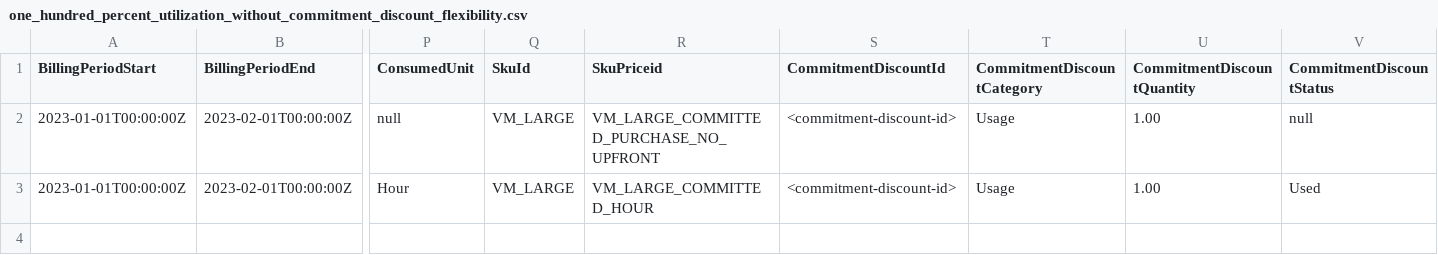
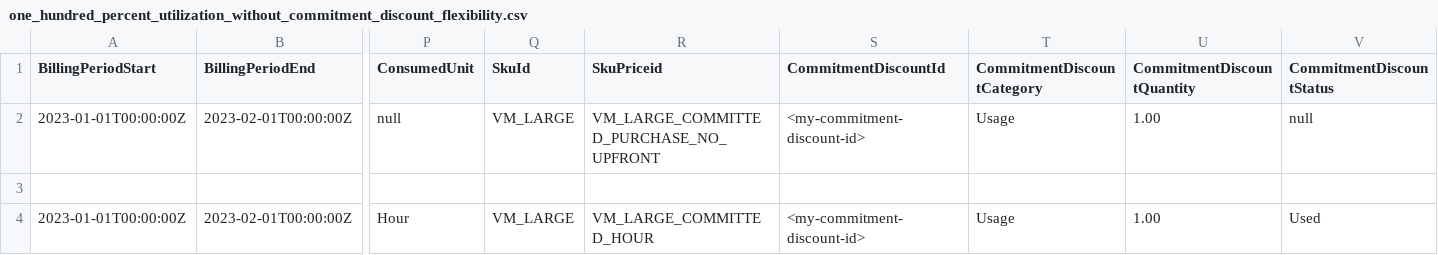
Before and after one commit to FinOps-Open-Cost-and-Usage-Spec/FOCUS_Spec, a CSV file: specification/data/commitment_discount_flexibility/one_hundred_percent_utilization_without_commitment_discount_flexibility.csv, drawn as a sheet; only a part is shown, gaps mark what is left out; addresses are those after the commit; rows hold the shown columns only; the diff names each change by its address in the sheet, - before the commit and + after, or states it on an @@ line.

```diff
--- a/specification/data/commitment_discount_flexibility/one_hundred_percent_utilization_without_commitment_discount_flexibility.csv
+++ b/specification/data/commitment_discount_flexibility/one_hundred_percent_utilization_without_commitment_discount_flexibility.csv
-S2 (CommitmentDiscountId): <commitment-discount-id>
+S2 (CommitmentDiscountId): <my-commitment-discount-id>
+row 3: (empty)
-S4 (CommitmentDiscountId): <commitment-discount-id>
+S4 (CommitmentDiscountId): <my-commitment-discount-id>
```
Also changed, not shown: specification/data/commitment_discount_flexibility/one_hundred_percent_utilization_with_commitment_discount_flexibility_with_1_resource.csv, specification/data/commitment_discount_flexibility/one_hundred_percent_utilization_with_commitment_discount_flexibility_with_2_resources.csv, 1 other file.
